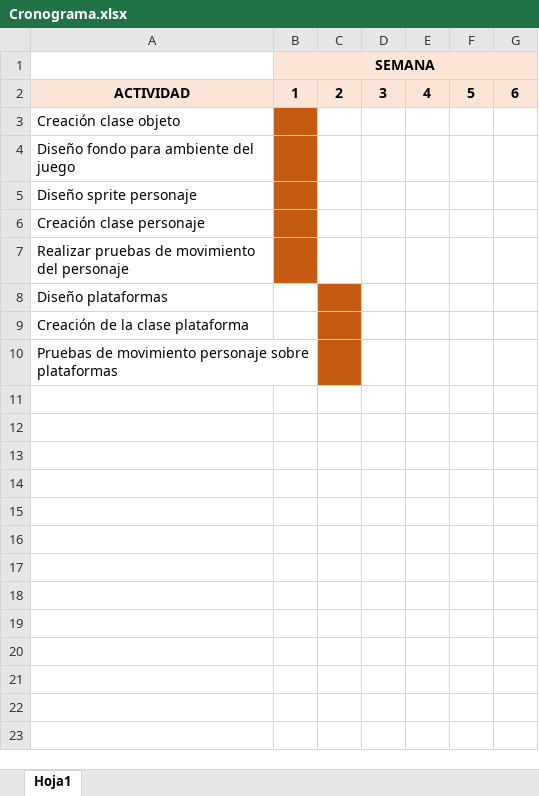
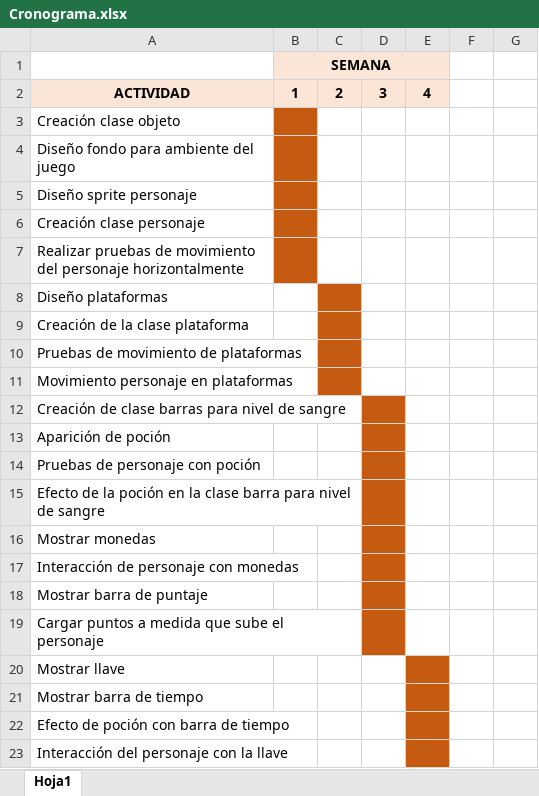
Before and after one commit to laurazuluagaj/Proyecto-final, an Excel workbook: Cronograma.xlsx, sheet Hoja1, drawn as a sheet; values as stored, in another font and other column widths than the file's, no borders; removed rows and columns are numbered as before the commit, all else as after; the diff names each change by its address in the sheet, - before the commit and + after, or states it on an @@ line.

Commit message:
Creación fondo

```diff
--- a/Cronograma.xlsx (sheet Hoja1)
+++ b/Cronograma.xlsx (sheet Hoja1)
-B1:G1 merged
+B1:E1 merged
-F1:G2 fill: #FBE5D6
+F1:G2 fill: none
-F2: 5
+F2: (empty)
-G2: 6
+G2: (empty)
-A7: …del personaje
+A7: …del personaje horizontalmente
-A10: Pruebas de movimiento personaje sobre plataformas
+A10: Pruebas de movimiento de plataformas
+row 11: Movimiento personaje en plataformas
+row 12: Creación de clase barras para nivel de sangre
+row 13: Aparición de poción
+row 14: Pruebas de personaje con poción
+row 15: Efecto de la poción en la clase barra para nivel de sangre
+row 16: Mostrar monedas
+row 17: Interacción de personaje con monedas
+row 18: Mostrar barra de puntaje
+row 19: Cargar puntos a medida que sube el personaje
+row 20: Mostrar llave
+row 21: Mostrar barra de tiempo
+row 22: Efecto de poción con barra de tiempo
+row 23: Interacción del personaje con la llave
```
Also changed, not shown: 2 other files.
